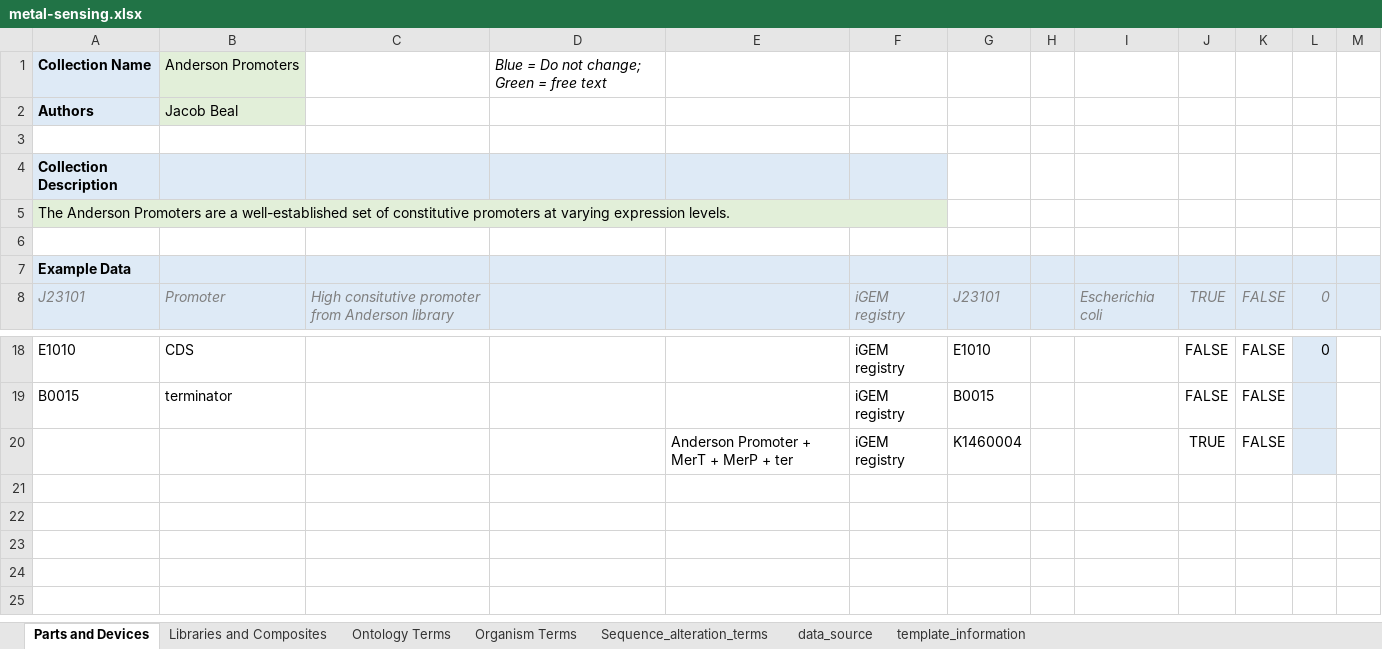
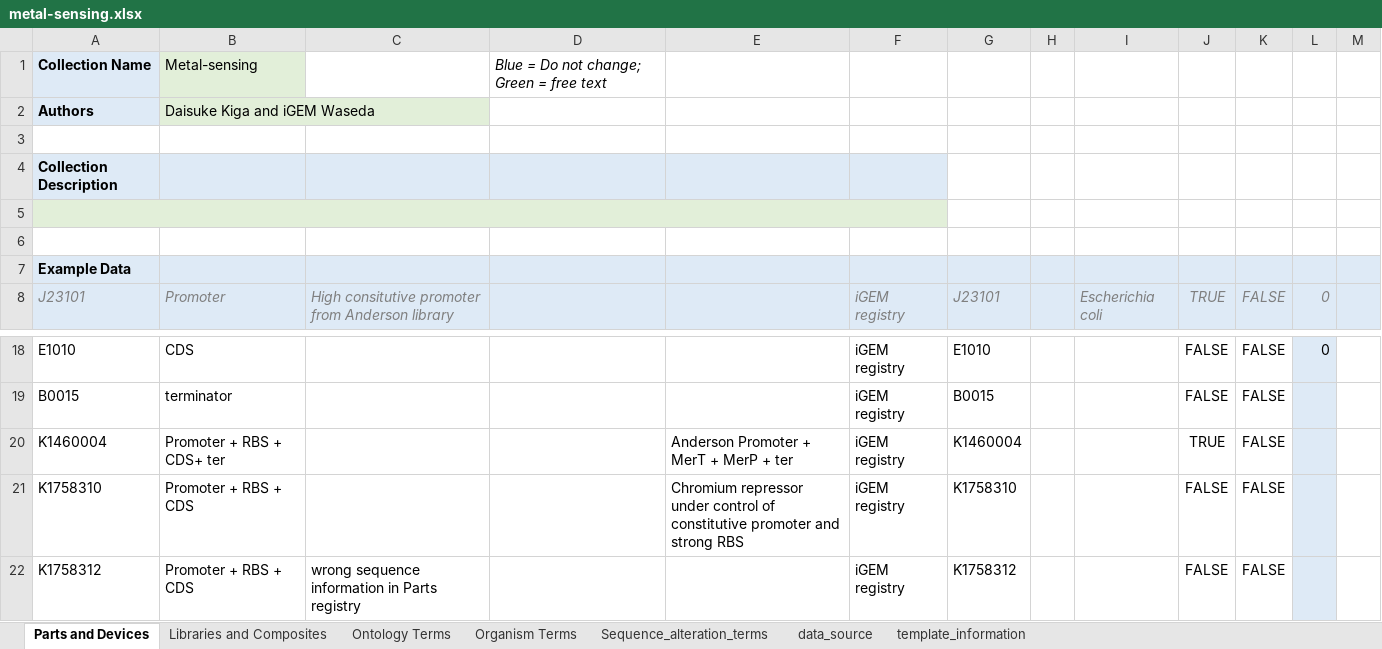
Before and after one commit to iGEM-Engineering/iGEM-distribution, an Excel workbook: metal-sensing/metal-sensing.xlsx, sheet Parts and Devices, drawn as a sheet; only a part is shown, gaps mark what is left out; values as stored, in another font and other column widths than the file's, no borders; table styles not drawn; the diff names each change by its address in the sheet, - before the commit and + after, or states it on an @@ line.

Commit message:
K1758313

```diff
--- a/metal-sensing/metal-sensing.xlsx (sheet Parts and Devices)
+++ b/metal-sensing/metal-sensing.xlsx (sheet Parts and Devices)
-B1: Anderson Promoters
+B1: Metal-sensing
-B2: Jacob Beal
+B2: Daisuke Kiga and iGEM Waseda
-A5: The Anderson Promoters are a well-established set of constitutive promoters at varying expression levels.
+A5: (empty)
-A20: (empty)
+A20: K1460004
-B20: (empty)
+B20: Promoter + RBS + CDS+ ter
+row 21: K1758310 | Promoter + RBS + CDS |  |  | Chromium repressor under control of constitutive promoter and strong RBS | iGEM registry | K1758310 |  |  | FALSE | FALSE
+row 22: K1758312 | Promoter + RBS + CDS | wrong sequence information in Parts registry |  |  | iGEM registry | K1758312 |  |  | FALSE | FALSE
```
Also changed, not shown: sheet Libraries and Composites.
